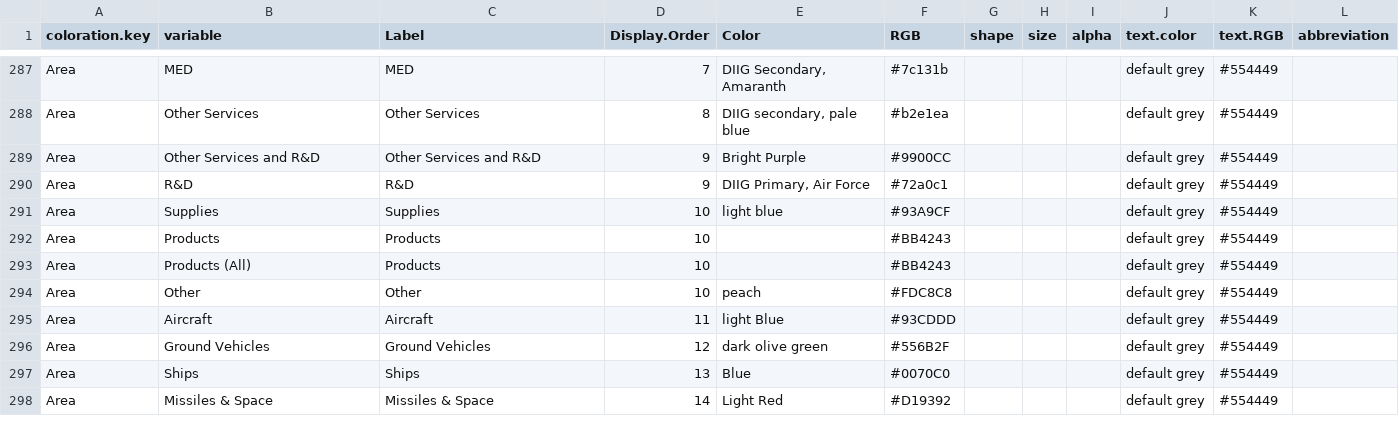
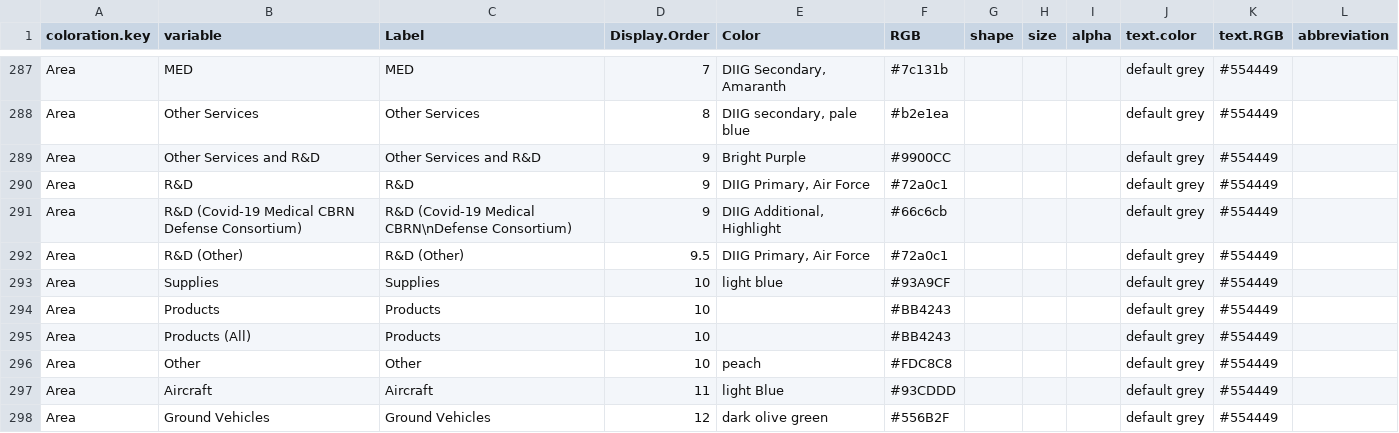
Before and after one commit to CSISdefense/Lookup-Tables, a CSV file: style/Lookup_Coloration.csv, drawn as a sheet; only a part is shown, gaps mark what is left out; the shorter side is filled out with more unchanged rows.

Commit message:
R&D covid19

```diff
--- a/style/Lookup_Coloration.csv
+++ b/style/Lookup_Coloration.csv
@@ -290,2 +290,4 @@ Area,Other Services and R&D,Other Services and R&D,9,Bright Purple,#9900CC,,,,de
 Area,R&D,R&D,9,"DIIG Primary, Air Force",#72a0c1,,,,default grey,#554449,
+Area,R&D (Covid-19 Medical CBRN Defense Consortium),R&D (Covid-19 Medical CBRN\nDefense Consortium),9,"DIIG Additional, Highlight",#66c6cb,,,,default grey,#554449,
+Area,R&D (Other),R&D (Other),9.5,"DIIG Primary, Air Force",#72a0c1,,,,default grey,#554449,
 Area,Supplies,Supplies,10,light blue,#93A9CF,,,,default grey,#554449,
```
